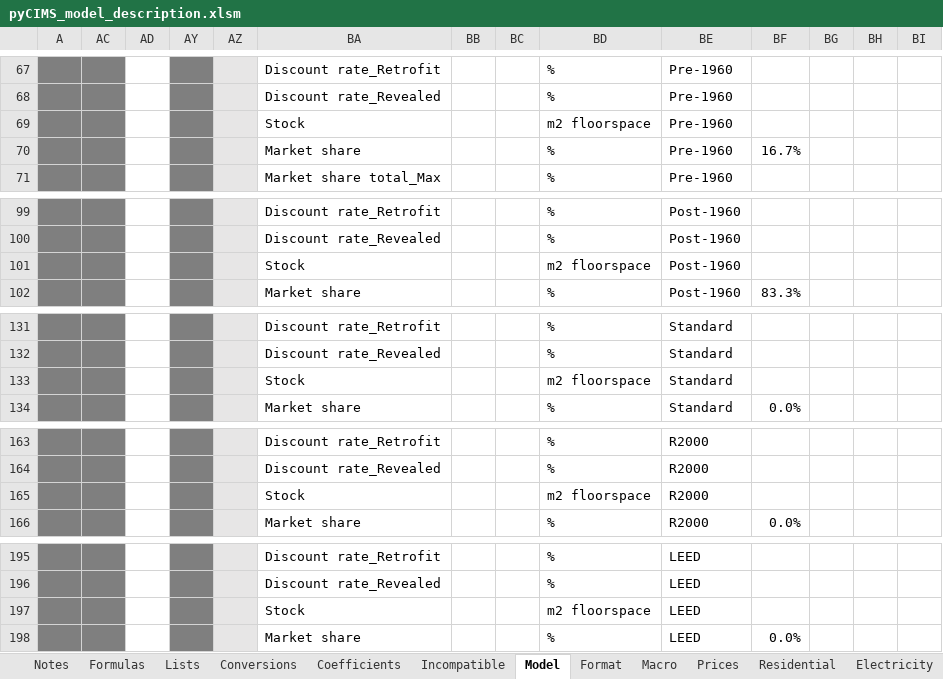
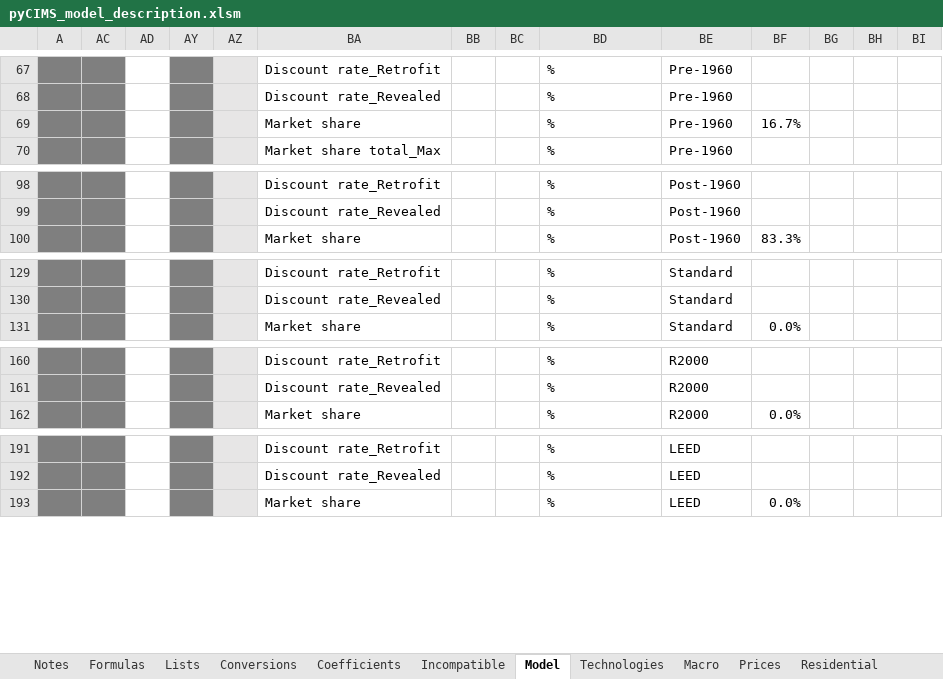
Before and after one commit to EMRG-SFU/cims, an Excel workbook: pyCIMS_model_description.xlsm, sheet Model, drawn as a sheet; only a part is shown, gaps mark what is left out; values as stored, in another font and other column widths than the file's, no borders; conditional formats not drawn; removed rows and columns are numbered as before the commit, all else as after; rows hold the shown columns only; the diff covers the shown part only; the diff names each change by its address in the sheet, - before the commit and + after, or states it on an @@ line.

Commit message:
Update pyCIMS_model_description.xlsm
Former-commit-id: 71fff04df1f0d3b4bb00e556e60c63f48a486be5

```diff
--- a/pyCIMS_model_description.xlsm (sheet Model)
+++ b/pyCIMS_model_description.xlsm (sheet Model)
-sheet tab: Format
+sheet tab: Technologies
-row 69:  |  |  |  |  | Stock |  |  | m2 floorspace | Pre-1960
-row 101:  |  |  |  |  | Stock |  |  | m2 floorspace | Post-1960
-row 133:  |  |  |  |  | Stock |  |  | m2 floorspace | Standard
-row 165:  |  |  |  |  | Stock |  |  | m2 floorspace | R2000
-row 197:  |  |  |  |  | Stock |  |  | m2 floorspace | LEED
```
Also changed, not shown: 27 removed rows and 2 moved rows elsewhere in this sheet, sheet Technologies, formulas that keep their value, hidden cells, charts or pictures.
